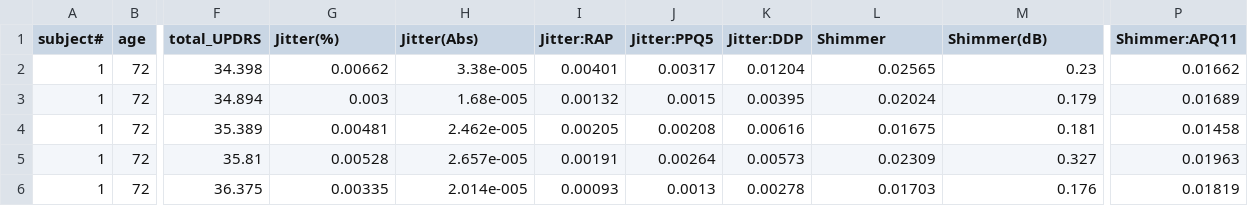
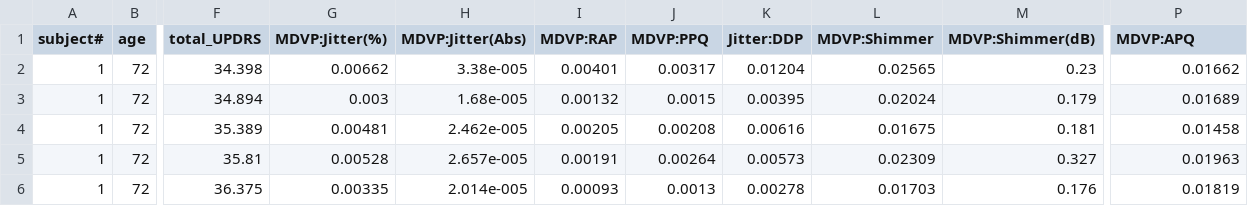
Before and after one commit to sumaiya/ML_PD, a CSV file: code/data/ParkinsonsRegression.csv, drawn as a sheet; only a part is shown, gaps mark what is left out; the diff names each change by its address in the sheet, - before the commit and + after, or states it on an @@ line.

Commit message:
Worked on combined dataset and conclusion

```diff
--- a/code/data/ParkinsonsRegression.csv
+++ b/code/data/ParkinsonsRegression.csv
-G1: Jitter(%)
+G1: MDVP:Jitter(%)
-H1: Jitter(Abs)
+H1: MDVP:Jitter(Abs)
-I1: Jitter:RAP
+I1: MDVP:RAP
-J1: Jitter:PPQ5
+J1: MDVP:PPQ
-L1: Shimmer
+L1: MDVP:Shimmer
-M1: Shimmer(dB)
+M1: MDVP:Shimmer(dB)
-P1: Shimmer:APQ11
+P1: MDVP:APQ
```
Also changed, not shown: 21 other files.
